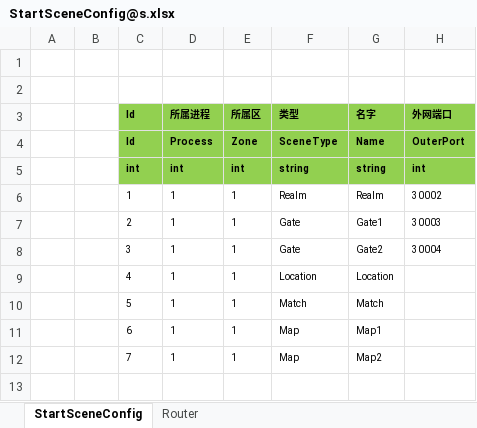
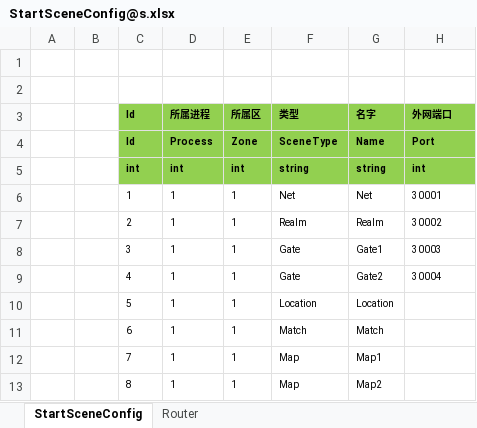
Before and after one commit to Warlord-dev/ET, an Excel workbook: Unity/Assets/Config/Excel/StartConfig/Localhost/StartSceneConfig@s.xlsx, sheet StartSceneConfig, drawn as a sheet; values as stored, in another font and other column widths than the file's, no borders; addresses are those after the commit; the diff names each change by its address in the sheet, - before the commit and + after, or states it on an @@ line.

```diff
--- a/Unity/Assets/Config/Excel/StartConfig/Localhost/StartSceneConfig@s.xlsx (sheet StartSceneConfig)
+++ b/Unity/Assets/Config/Excel/StartConfig/Localhost/StartSceneConfig@s.xlsx (sheet StartSceneConfig)
-H4 (外网端口): OuterPort
+H4 (外网端口): Port
+row 6:  |  | 1 | 1 | 1 | Net | Net | 30001
-C7 (Id): 1
+C7 (Id): 2
-C8 (Id): 2
+C8 (Id): 3
-C9 (Id): 3
+C9 (Id): 4
-C10 (Id): 4
+C10 (Id): 5
-C11 (Id): 5
+C11 (Id): 6
-C12 (Id): 6
+C12 (Id): 7
-C13 (Id): 7
+C13 (Id): 8
```
Also changed, not shown: sheet Router, Unity/Assets/Config/Excel/StartConfig/Benchmark/StartProcessConfig@s.xlsx, Unity/Assets/Config/Excel/StartConfig/Benchmark/StartSceneConfig@s.xlsx, 54 other files.
